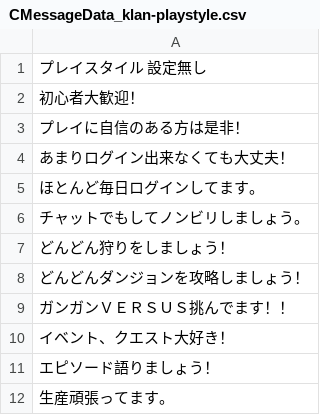
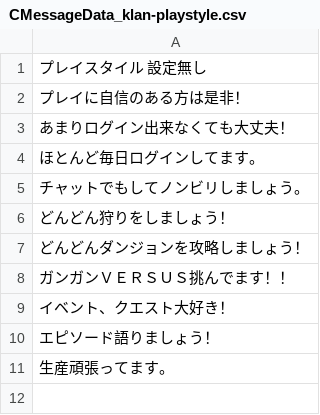
Before and after one commit to SANliangMU/smt_imagine_translate, a CSV file: translate/Shield/CMessageData_klan-playstyle.csv, drawn as a sheet.

```diff
--- a/translate/Shield/CMessageData_klan-playstyle.csv
+++ b/translate/Shield/CMessageData_klan-playstyle.csv
@@ -1,3 +1,2 @@
 プレイスタイル 設定無し,
-初心者大歓迎！,
 プレイに自信のある方は是非！,
```
Also changed, not shown: dict.csv, translate/Shield/CDevilEquipmentExclusiveData.csv, 6 other files.
